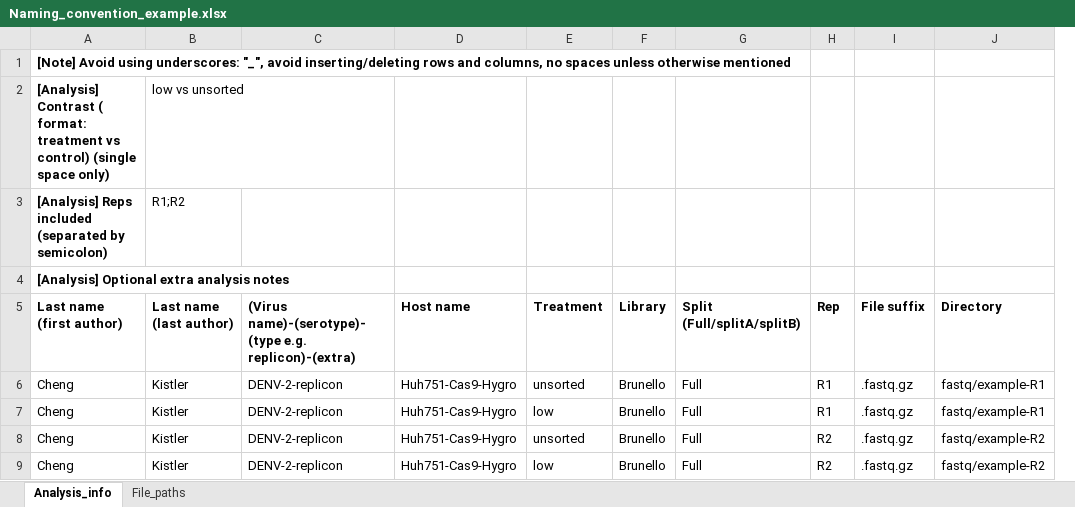
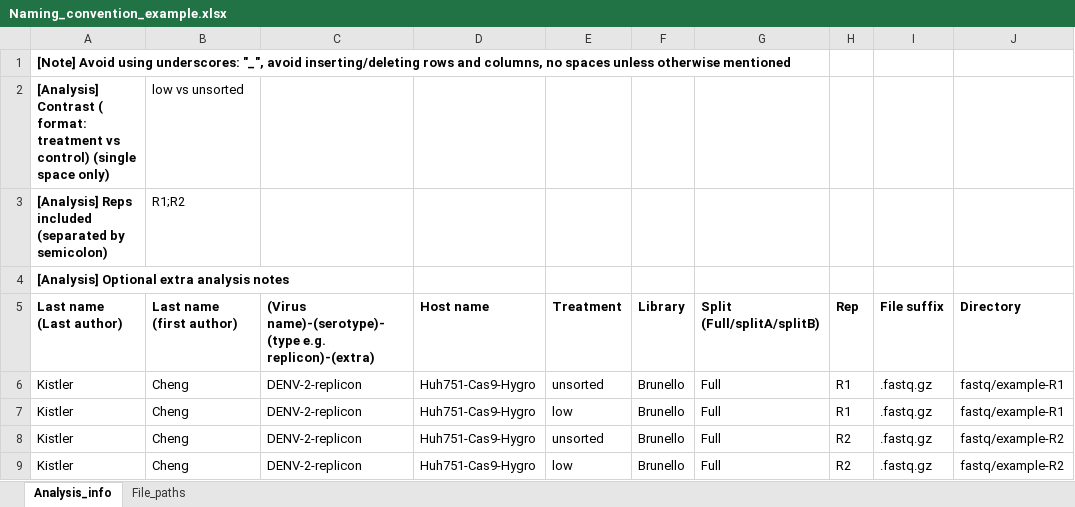
Before and after one commit to czbiohub-sf/CRISPRflow, an Excel workbook: metadata/Naming_convention_example.xlsx, sheet Analysis_info, drawn as a sheet; only a part is shown; values as stored, in another font and other column widths than the file's, no borders; removed rows and columns are numbered as before the commit, all else as after; the diff names each change by its address in the sheet, - before the commit and + after, or states it on an @@ line.

Commit message:
Updated Naming_convention_example.xlsx switching order of author last names

```diff
--- a/metadata/Naming_convention_example.xlsx (sheet Analysis_info)
+++ b/metadata/Naming_convention_example.xlsx (sheet Analysis_info)
+column A (Last name (Last author)), rows 1-4: [Note] Avoid using underscores: "_", avoid inserting/deleting rows and columns, no spaces unless otherwise mentioned | [Analysis] Contrast ( format: treatment vs control) (single space only) | [Analysis] Reps included (separated by semicolon) | [Analysis] Optional extra analysis notes; rows 6-9: all Kistler
-column B (Last name (last author)), rows 2-3: low vs unsorted | R1;R2; rows 6-9: all Kistler
-B1 (Last name (first author)): [Note] Avoid using underscores: "_", avoid inserting/deleting rows and columns, no spaces unless otherwise mentioned
+B1 (Last name (first author)): (empty)
-B2 (Last name (first author)): [Analysis] Contrast ( format: treatment vs control) (single space only)
+B2 (Last name (first author)): low vs unsorted
-B2:B3 bold: on
+B2:B3 bold: off
-B3 (Last name (first author)): [Analysis] Reps included (separated by semicolon)
+B3 (Last name (first author)): R1;R2
-B4 (Last name (first author)): [Analysis] Optional extra analysis notes
+B4 (Last name (first author)): (empty)
```
Also changed, not shown: sheet File_paths.
